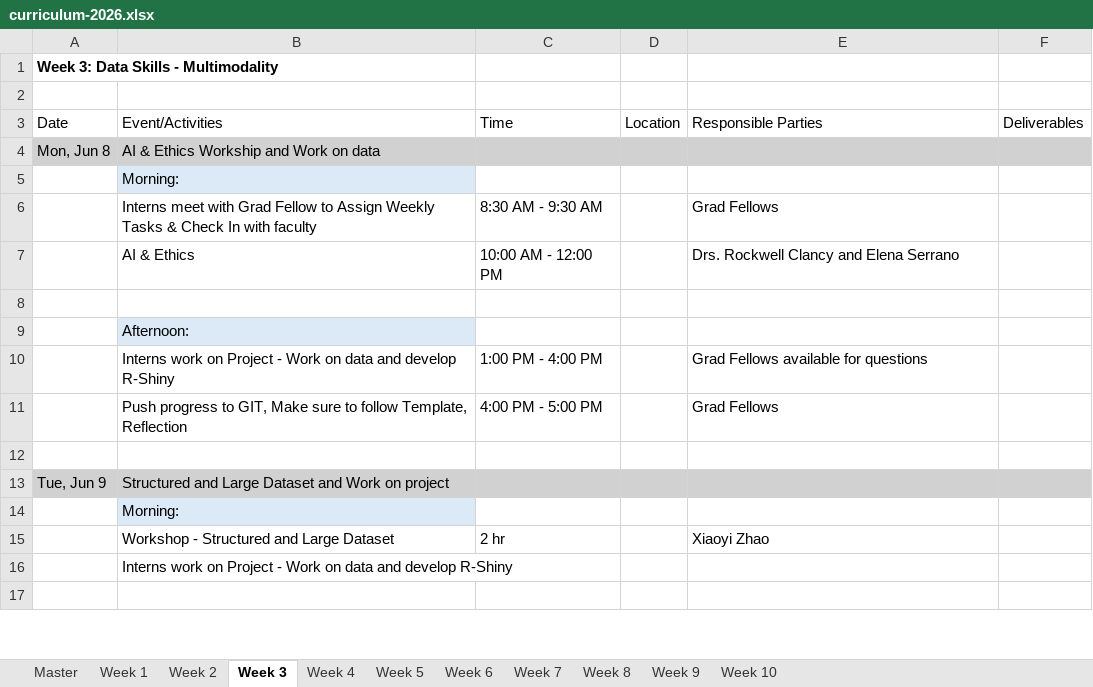
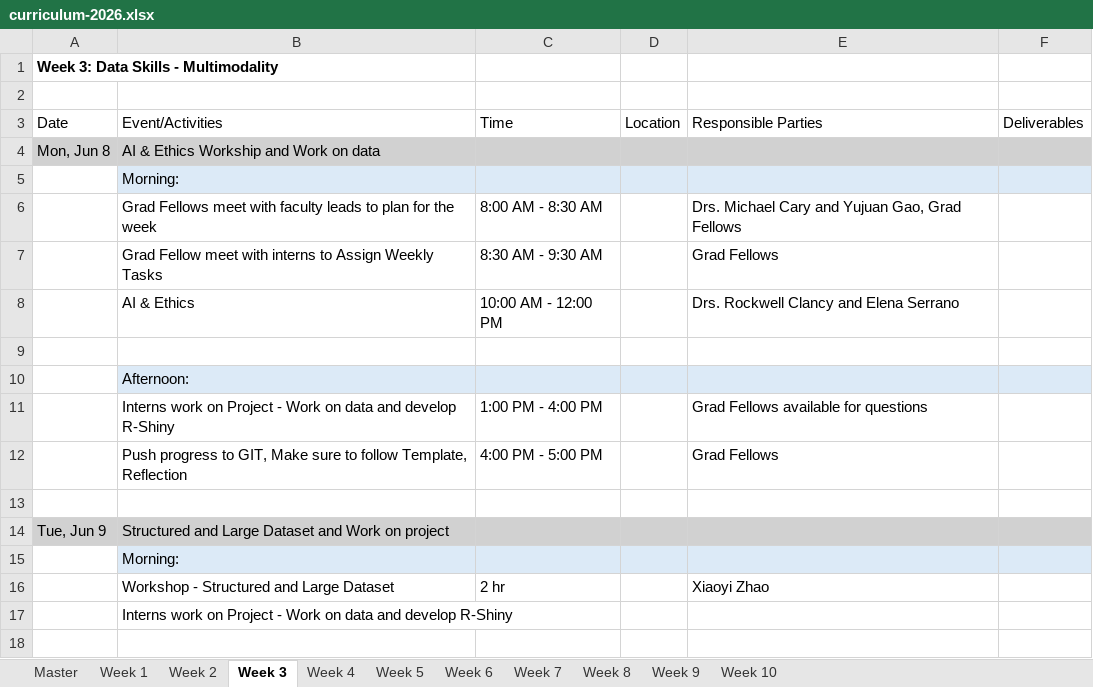
Before and after one commit to pdahal23/dspg-2026-curriculum-, an Excel workbook: curriculum-2026.xlsx, sheet Week 3, drawn as a sheet; only a part is shown; values as stored, in another font and other column widths than the file's, no borders; addresses are those after the commit; the diff covers the shown part only; the diff names each change by its address in the sheet, - before the commit and + after, or states it on an @@ line.

```diff
--- a/curriculum-2026.xlsx (sheet Week 3)
+++ b/curriculum-2026.xlsx (sheet Week 3)
-C5:F5 fill: none
+C5:F5 fill: #DCEAF7
+row 6:  | Grad Fellows meet with faculty leads to plan for the week | 8:00 AM - 8:30 AM |  | Drs. Michael Cary and Yujuan Gao, Grad Fellows
-B7: Interns meet with Grad Fellow to Assign Weekly Tasks & Check In with faculty
+B7: Grad Fellow meet with interns to Assign Weekly Tasks
-C10:F10 fill: none
+C10:F10 fill: #DCEAF7
-C15:F15 fill: none
+C15:F15 fill: #DCEAF7
```
Also changed, not shown: 1 added row, 2 edited cells and cell formats elsewhere in this sheet, sheet Week 5, sheet Week 4, sheet Week 2, sheet Week 1, sheet Master, 1 other file.
